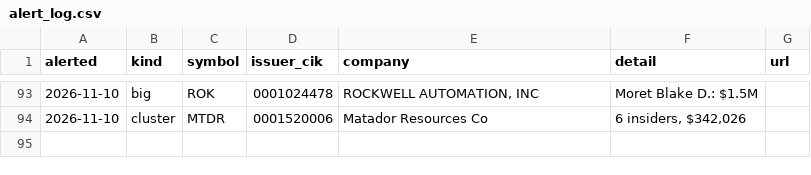
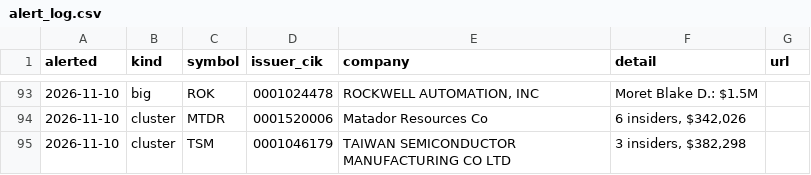
Before and after one commit to jwill736/market-tracker, a CSV file: alert_log.csv, drawn as a sheet; only a part is shown, gaps mark what is left out.

```diff
--- a/alert_log.csv
+++ b/alert_log.csv
@@ -94 +94,2 @@ alerted,kind,symbol,issuer_cik,company,detail,url
 2026-11-10,cluster,MTDR,0001520006,Matador Resources Co,"6 insiders, $342,026",
+2026-11-10,cluster,TSM,0001046179,TAIWAN SEMICONDUCTOR MANUFACTURING CO LTD,"3 insiders, $382,298",
```
Also changed, not shown: alerted.csv, early_calls.csv, 1 other file.
